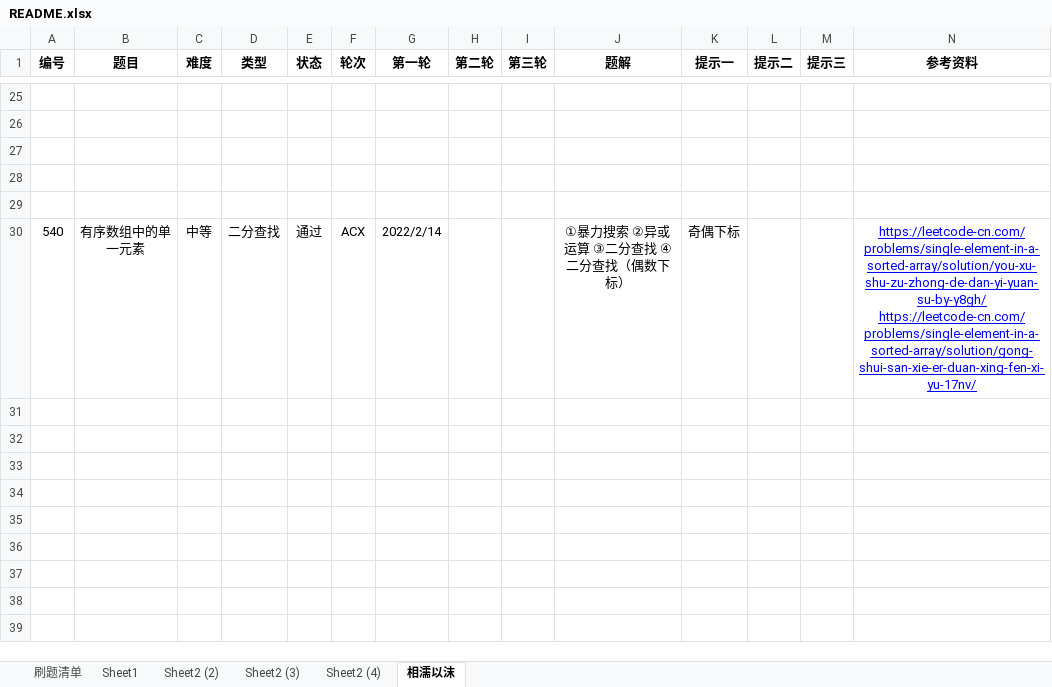
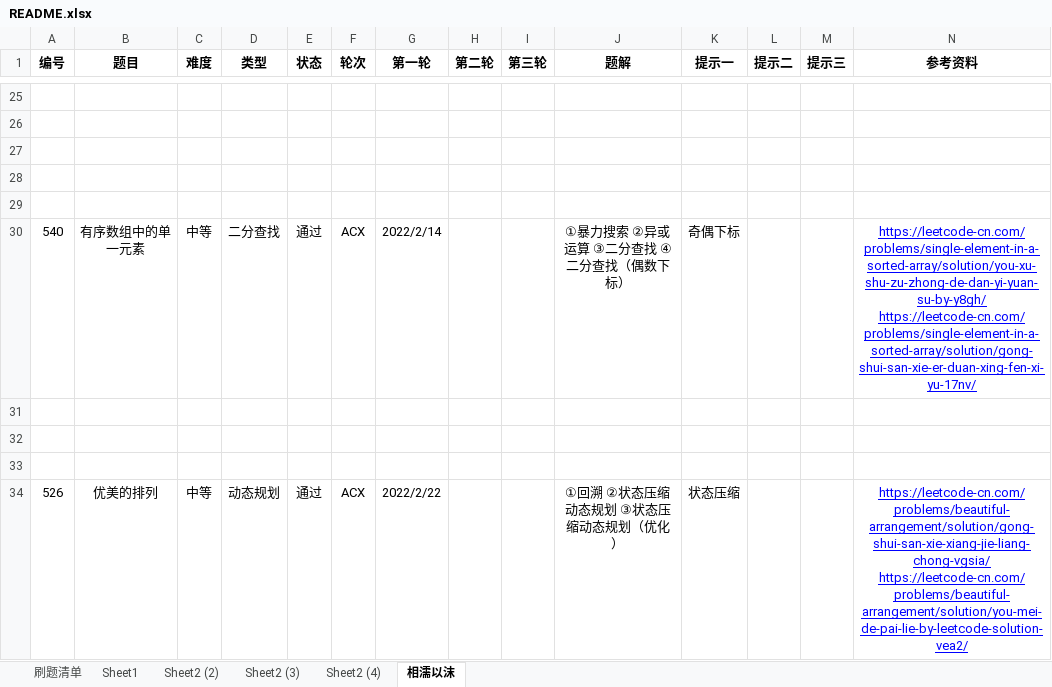
Before and after one commit to moonspiritacm/JAcm-Leetcode, an Excel workbook: README.xlsx, sheet 相濡以沫, drawn as a sheet; only a part is shown, gaps mark what is left out; values as stored, in another font and other column widths than the file's, no borders; rows hold the shown columns only; the diff names each change by its address in the sheet, - before the commit and + after, or states it on an @@ line.

Commit message:
Problem 0526 ACX

```diff
--- a/README.xlsx (sheet 相濡以沫)
+++ b/README.xlsx (sheet 相濡以沫)
+row 31: (empty)
+row 32: (empty)
+row 33: (empty)
+row 34: 526 | 优美的排列 | 中等 | 动态规划 | 通过 | ACX | 2022/2/22 |  |  | ①回溯 ②状态压缩动态规划 ③状态压缩动态规划（优化） | 状态压缩 |  |  | https://leetcode-cn.com/problems/beautiful-arrangement/solution/gong-shui-san-xie-xiang-jie-liang-chong-vgsia/ https://leetcode-cn.com/problems/beautiful-arrangement/solution/you-mei-de-pai-lie-by-leetcode-solution-vea2/
```
Also changed, not shown: 1 other file.
